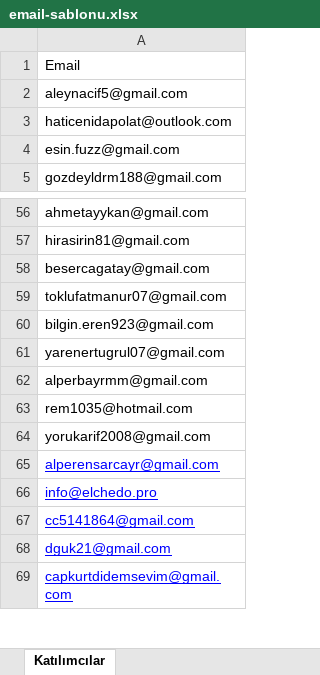
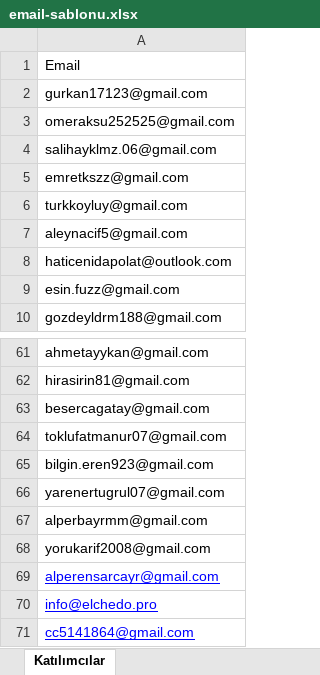
Before and after one commit to gdgantalya/wtmantalya, an Excel workbook: public/email-sablonu.xlsx, sheet Katılımcılar, drawn as a sheet; only a part is shown, gaps mark what is left out; the shorter side is filled out with more unchanged rows; values as stored, in another font and other column widths than the file's, no borders; removed rows and columns are numbered as before the commit, all else as after; the diff names each change by its address in the sheet, - before the commit and + after, or states it on an @@ line.

```diff
--- a/public/email-sablonu.xlsx (sheet Katılımcılar)
+++ b/public/email-sablonu.xlsx (sheet Katılımcılar)
+row 2: gurkan17123@gmail.com
+row 3: omeraksu252525@gmail.com
+row 4: salihayklmz.06@gmail.com
+row 5: emretkszz@gmail.com
+row 6: turkkoyluy@gmail.com
-row 63: rem1035@hotmail.com
```
Also changed, not shown: 2 other files.
